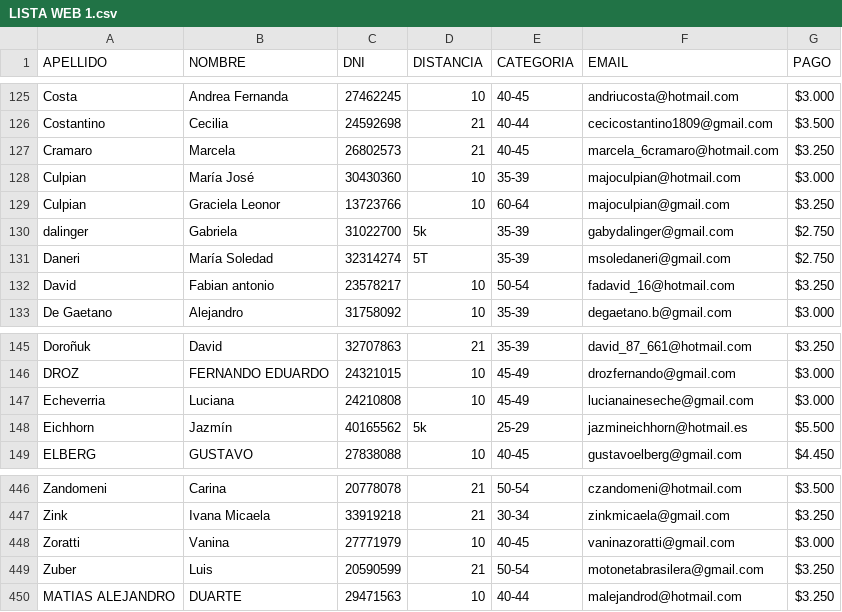
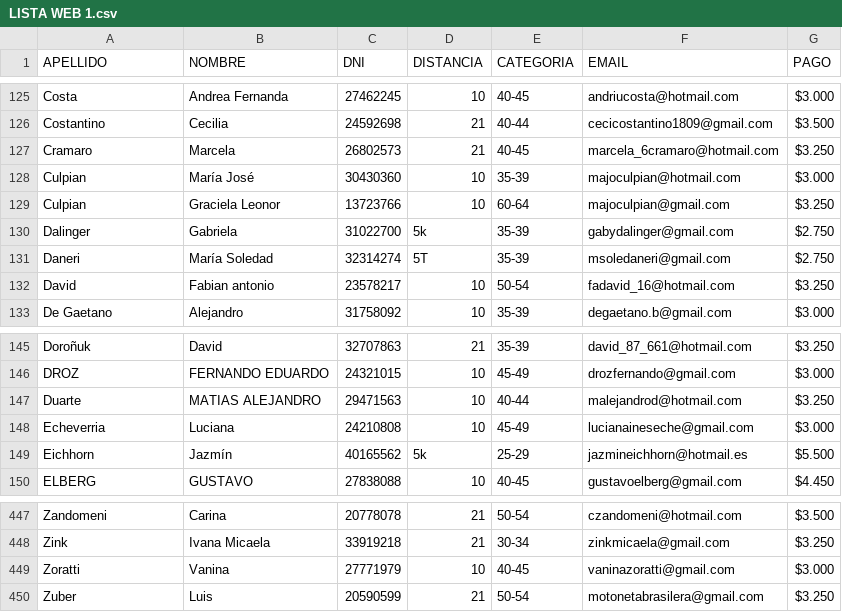
Before and after one commit to gidaszewski/webcrp, a CSV file: Home/listados/Home/LISTA WEB 1.csv, drawn as a sheet; only a part is shown, gaps mark what is left out.

```diff
--- a/Home/listados/Home/LISTA WEB 1.csv
+++ b/Home/listados/Home/LISTA WEB 1.csv
@@ -129,3 +129,3 @@ Culpian,María José,30430360,10,35-39,majoculpian@hotmail.com,$3.000
 Culpian,Graciela Leonor,13723766,10,60-64,majoculpian@gmail.com,$3.250
-dalinger,Gabriela,31022700,5k,35-39,gabydalinger@gmail.com,$2.750
+Dalinger,Gabriela,31022700,5k,35-39,gabydalinger@gmail.com,$2.750
 Daneri,María Soledad,32314274,5T,35-39,msoledaneri@gmail.com,$2.750
@@ -146,2 +146,3 @@ Doroñuk,David,32707863,21,35-39,david_87_661@hotmail.com,$3.250
 DROZ,FERNANDO EDUARDO,24321015,10,45-49,drozfernando@gmail.com,$3.000
+Duarte, MATIAS ALEJANDRO,29471563,10,40-44,malejandrod@hotmail.com,$3.250
 Echeverria,Luciana,24210808,10,45-49,lucianaineseche@gmail.com,$3.000
@@ -449,2 +450 @@ Zoratti,Vanina,27771979,10,40-45,vaninazoratti@gmail.com,$3.000
 Zuber,Luis,20590599,21,50-54,motonetabrasilera@gmail.com,$3.250
-MATIAS ALEJANDRO,DUARTE,29471563,10,40-44,malejandrod@hotmail.com,$3.250
```
Also changed, not shown: 1 other file.
